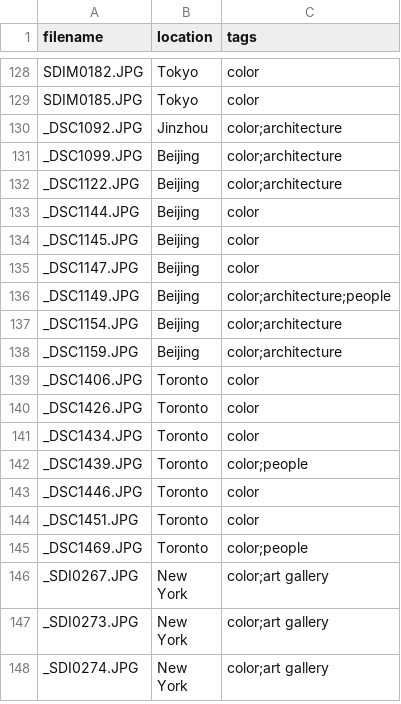
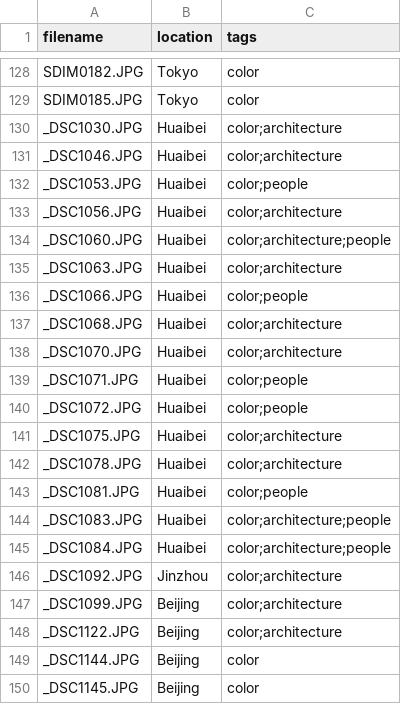
Before and after one commit to lasum8/photos-github, a CSV file: user_metadata.csv, drawn as a sheet; only a part is shown, gaps mark what is left out; the shorter side is filled out with more unchanged rows; the diff names each change by its address in the sheet, - before the commit and + after, or states it on an @@ line.

Commit message:
Add processed Huaibei photos

```diff
--- a/user_metadata.csv
+++ b/user_metadata.csv
+row 130: _DSC1030.JPG | Huaibei | color;architecture
+row 131: _DSC1046.JPG | Huaibei | color;architecture
+row 132: _DSC1053.JPG | Huaibei | color;people
+row 133: _DSC1056.JPG | Huaibei | color;architecture
+row 134: _DSC1060.JPG | Huaibei | color;architecture;people
+row 135: _DSC1063.JPG | Huaibei | color;architecture
+row 136: _DSC1066.JPG | Huaibei | color;people
+row 137: _DSC1068.JPG | Huaibei | color;architecture
+row 138: _DSC1070.JPG | Huaibei | color;architecture
+row 139: _DSC1071.JPG | Huaibei | color;people
+row 140: _DSC1072.JPG | Huaibei | color;people
+row 141: _DSC1075.JPG | Huaibei | color;architecture
+row 142: _DSC1078.JPG | Huaibei | color;architecture
+row 143: _DSC1081.JPG | Huaibei | color;people
+row 144: _DSC1083.JPG | Huaibei | color;architecture;people
+row 145: _DSC1084.JPG | Huaibei | color;architecture;people
```
Also changed, not shown: 33 other files.
